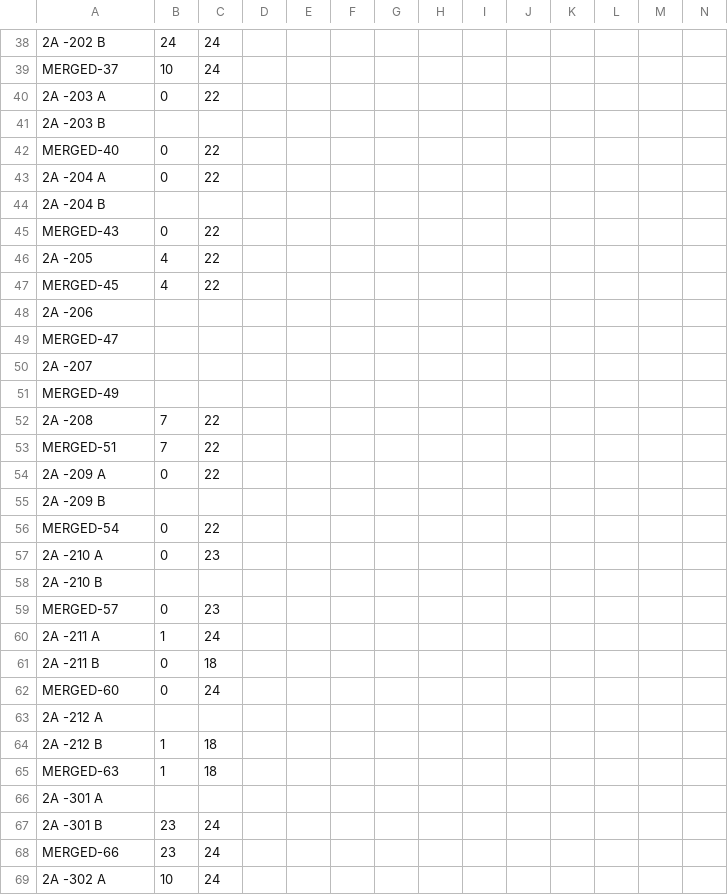
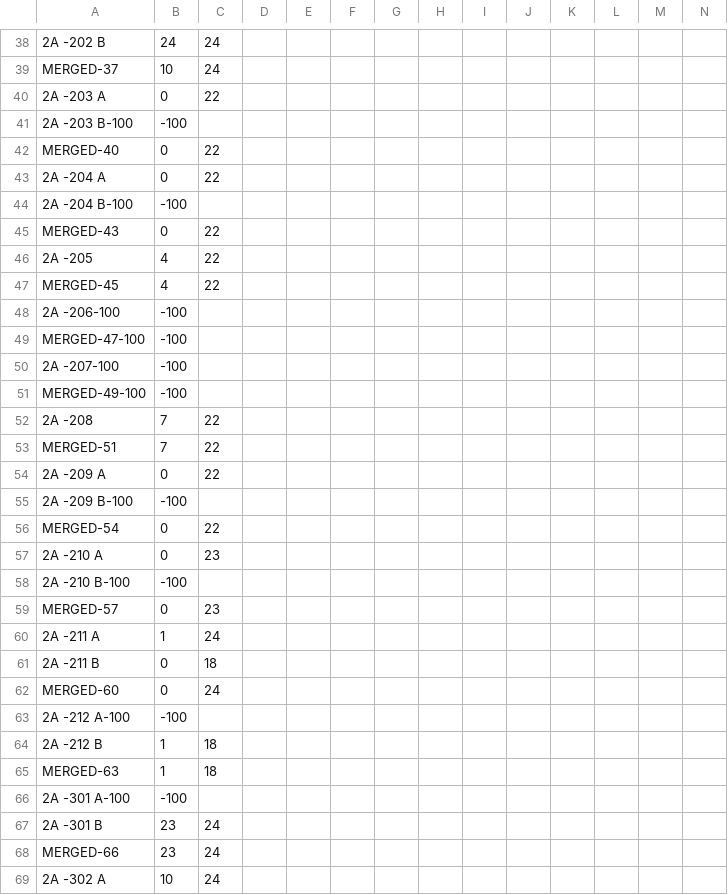
Before and after one commit to s-h-a-u-n/s-h-a-u-n.github.io, a CSV file: Parse.csv, drawn as a sheet; only a part is shown, gaps mark what is left out; removed rows and columns are numbered as before the commit, all else as after; rows hold the shown columns only; the diff covers the shown part only; the diff names each change by its address in the sheet, - before the commit and + after, or states it on an @@ line.

```diff
--- a/Parse.csv
+++ b/Parse.csv
-row 41: 2A -203 B
+row 41: 2A -203 B-100 | -100
-row 44: 2A -204 B
+row 44: 2A -204 B-100 | -100
-row 48: 2A -206
-row 49: MERGED-47
-row 50: 2A -207
-row 51: MERGED-49
+row 48: 2A -206-100 | -100
+row 49: MERGED-47-100 | -100
+row 50: 2A -207-100 | -100
+row 51: MERGED-49-100 | -100
-row 55: 2A -209 B
+row 55: 2A -209 B-100 | -100
-row 58: 2A -210 B
+row 58: 2A -210 B-100 | -100
-row 63: 2A -212 A
+row 63: 2A -212 A-100 | -100
-row 66: 2A -301 A
+row 66: 2A -301 A-100 | -100
```
Also changed, not shown: 47 added rows and 47 removed rows elsewhere in this file.
